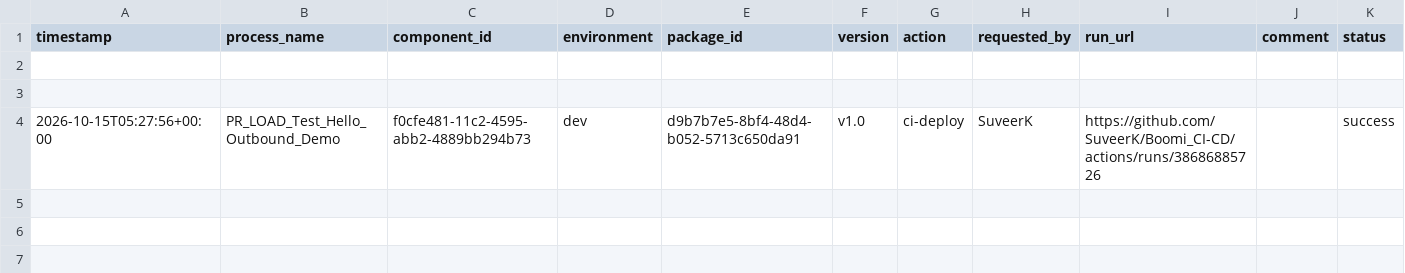
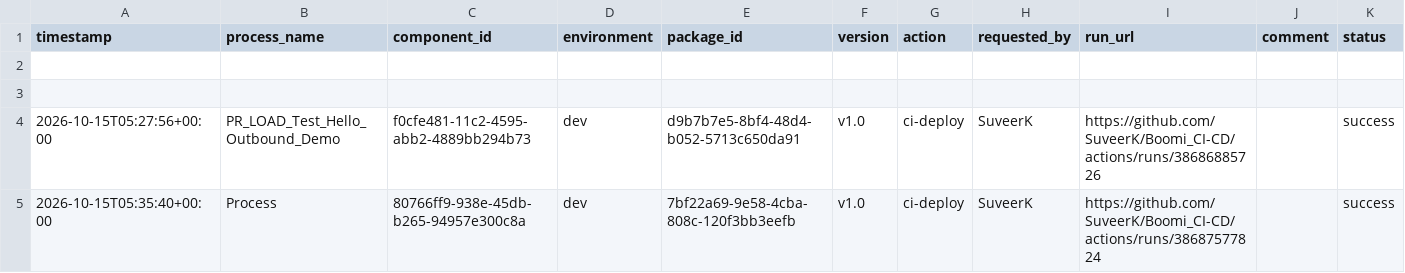
Before and after one commit to Rajesh10222002/Boomi_CICD, a CSV file: deployments/ledger.csv, drawn as a sheet; the diff names each change by its address in the sheet, - before the commit and + after, or states it on an @@ line.

```diff
--- a/deployments/ledger.csv
+++ b/deployments/ledger.csv
+row 5: 2026-10-15T05:35:40+00:00 | Process | 80766ff9-938e-45db-b265-94957e300c8a | dev | 7bf22a69-9e58-4cba-808c-120f3bb3eefb | v1.0 | ci-deploy | SuveerK | https://github.com/SuveerK/Boomi_CI-CD/actions/runs/38687577824 |  | success
```
Also changed, not shown: deployments/current.csv.
